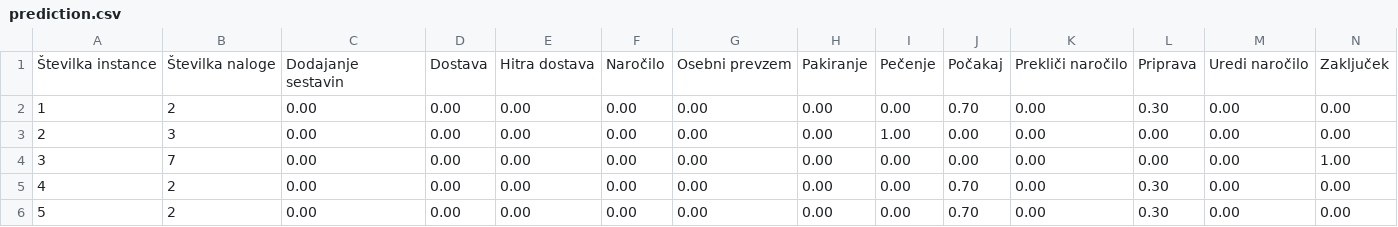
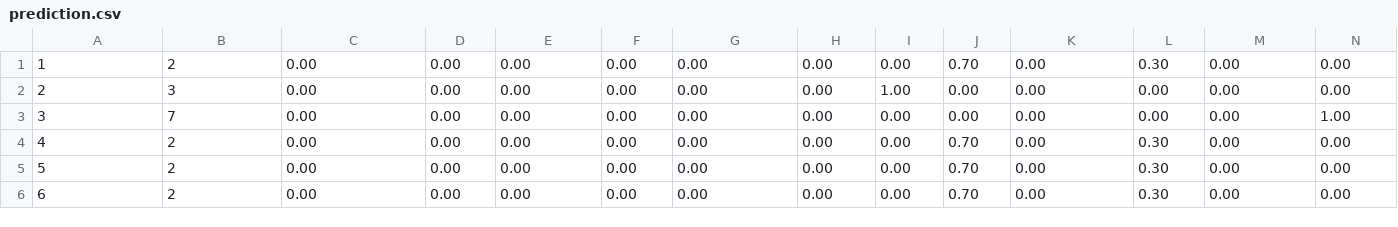
Before and after one commit to stashvala/BPM, a CSV file: prediction.csv, drawn as a sheet; only a part is shown; the shorter side is filled out with more unchanged rows; rows hold the shown columns only; the diff names each change by its address in the sheet, - before the commit and + after, or states it on an @@ line.

```diff
--- a/prediction.csv
+++ b/prediction.csv
-row 1: Številka instance | Številka naloge | Dodajanje sestavin | Dostava | Hitra dostava | Naročilo | Osebni prevzem | Pakiranje | Pečenje | Počakaj | Prekliči naročilo | Priprava | Uredi naročilo | Zaključek
```
Also changed, not shown: 4 other files.
